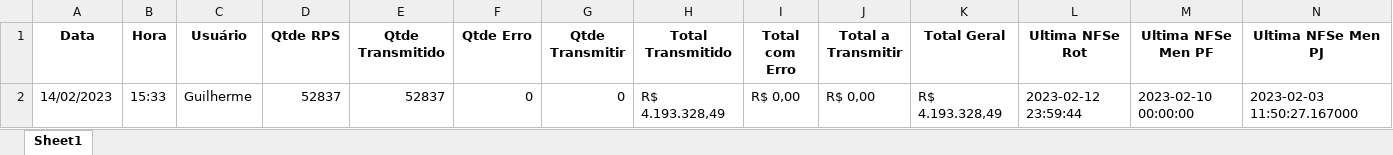
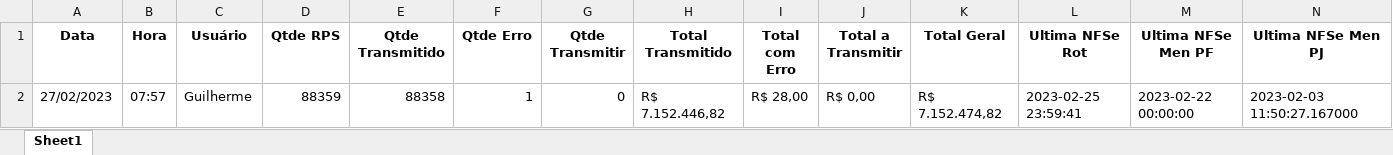
Before and after one commit to guilhermellt/Auto_RelatorioSIF, an Excel workbook: relatorio.xlsx, sheet Sheet1, drawn as a sheet; only a part is shown; values as stored, in another font and other column widths than the file's, no borders; removed rows and columns are numbered as before the commit, all else as after; rows hold the shown columns only; the diff names each change by its address in the sheet, - before the commit and + after, or states it on an @@ line.

```diff
--- a/relatorio.xlsx (sheet Sheet1)
+++ b/relatorio.xlsx (sheet Sheet1)
-row 2: 14/02/2023 | 15:33 | Guilherme | 52837 | 52837 | 0 | 0 | R$ 4.193.328,49 | R$ 0,00 | R$ 0,00 | R$ 4.193.328,49 | 2023-02-12 23:59:44 | 2023-02-10 00:00:00 | 2023-02-03 11:50:27.167000
+row 2: 27/02/2023 | 07:57 | Guilherme | 88359 | 88358 | 1 | 0 | R$ 7.152.446,82 | R$ 28,00 | R$ 0,00 | R$ 7.152.474,82 | 2023-02-25 23:59:41 | 2023-02-22 00:00:00 | 2023-02-03 11:50:27.167000
```
Also changed, not shown: Acompanhamento SIF GRU.xlsx, teste.xlsx, 9 other files.
